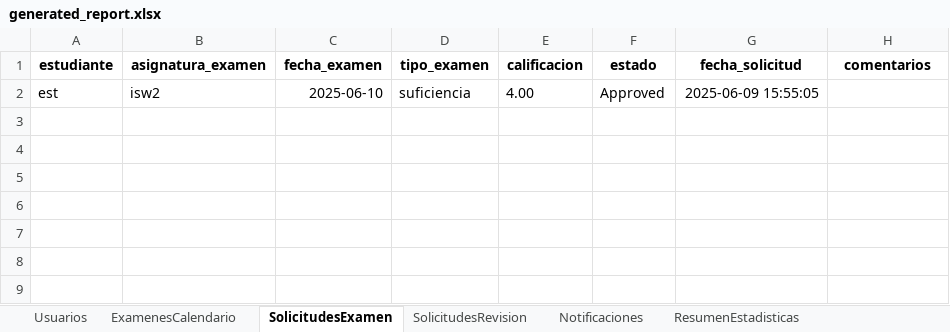
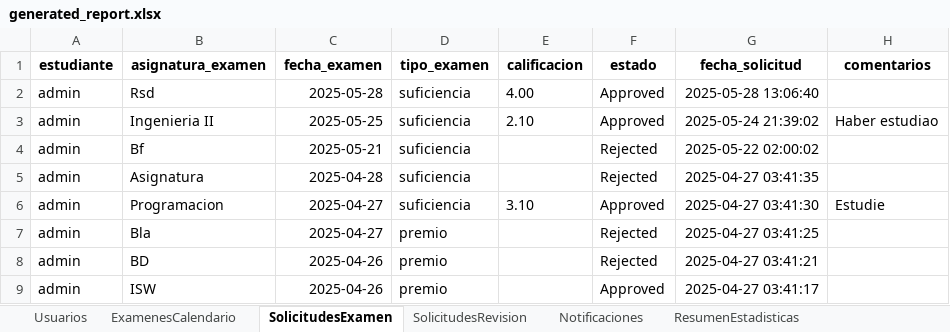
Before and after one commit to YuuNakata/ExamManagementSystem, an Excel workbook: reports_data/generated_report.xlsx, sheet SolicitudesExamen, drawn as a sheet; values as stored, in another font and other column widths than the file's, no borders; the diff names each change by its address in the sheet, - before the commit and + after, or states it on an @@ line.

```diff
--- a/reports_data/generated_report.xlsx (sheet SolicitudesExamen)
+++ b/reports_data/generated_report.xlsx (sheet SolicitudesExamen)
-A2 (estudiante): est
+A2 (estudiante): admin
-B2 (asignatura_examen): isw2
+B2 (asignatura_examen): Rsd
-C2 (fecha_examen): 2025-06-10
+C2 (fecha_examen): 2025-05-28
-G2 (fecha_solicitud): 2025-06-09 15:55:05
+G2 (fecha_solicitud): 2025-05-28 13:06:40
+row 3: admin | Ingenieria II | 2025-05-25 | suficiencia | 2.10 | Approved | 2025-05-24 21:39:02 | Haber estudiao
+row 4: admin | Bf | 2025-05-21 | suficiencia |  | Rejected | 2025-05-22 02:00:02
+row 5: admin | Asignatura | 2025-04-28 | suficiencia |  | Rejected | 2025-04-27 03:41:35
+row 6: admin | Programacion | 2025-04-27 | suficiencia | 3.10 | Approved | 2025-04-27 03:41:30 | Estudie
+row 7: admin | Bla | 2025-04-27 | premio |  | Rejected | 2025-04-27 03:41:25
+row 8: admin | BD | 2025-04-26 | premio |  | Rejected | 2025-04-27 03:41:21
+row 9: admin | ISW | 2025-04-26 | premio |  | Approved | 2025-04-27 03:41:17
```
Also changed, not shown: sheet ExamenesCalendario, sheet Notificaciones, sheet Usuarios, sheet ResumenEstadisticas, sheet SolicitudesRevision, 8 other files.
